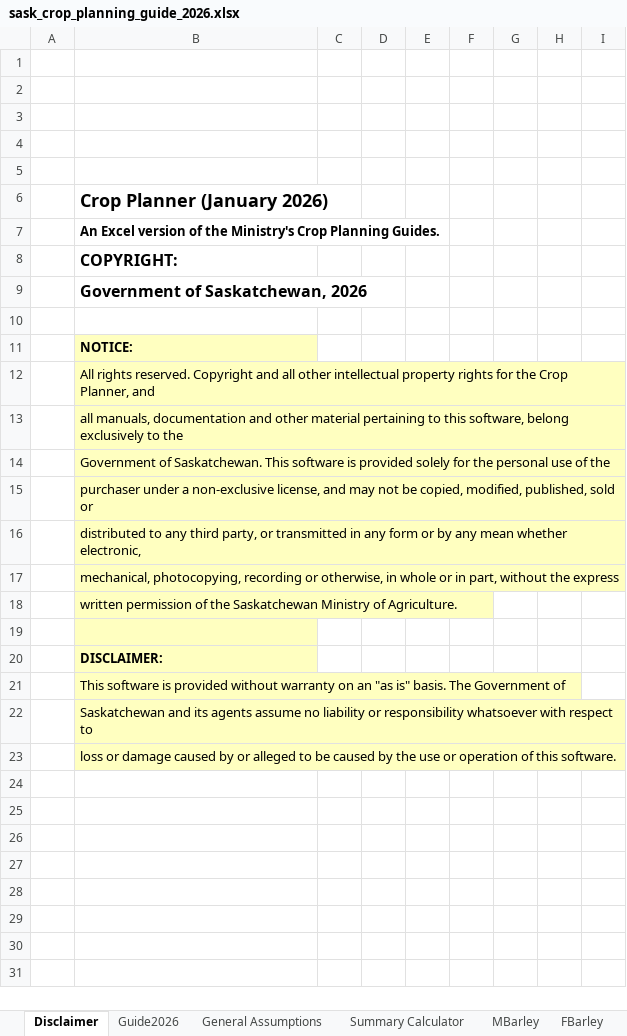
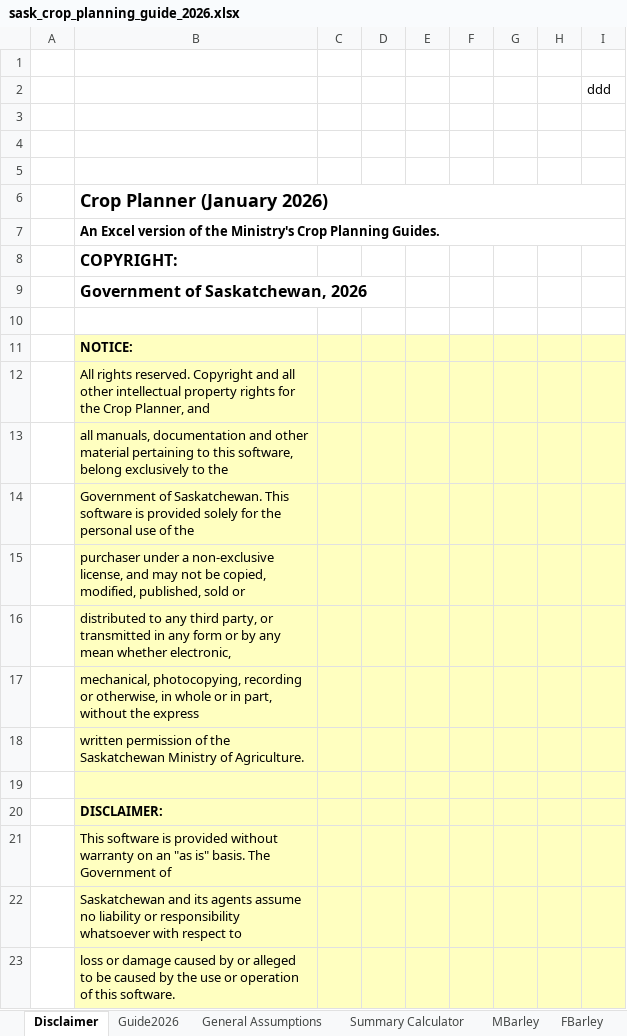
Before and after one commit to peterJslade/arec261-textbook, an Excel workbook: textbook_examples/sask_crop_planning_guide_2026.xlsx, sheet Disclaimer, drawn as a sheet; values as stored, in another font and other column widths than the file's, no borders; charts and pictures not drawn; the diff names each change by its address in the sheet, - before the commit and + after, or states it on an @@ line.

```diff
--- a/textbook_examples/sask_crop_planning_guide_2026.xlsx (sheet Disclaimer)
+++ b/textbook_examples/sask_crop_planning_guide_2026.xlsx (sheet Disclaimer)
-I2: (empty)
+I2: ddd
+B6:I6 merged
+B7:I7 merged
-C11:I23 fill: none
+C11:I23 fill: #FFFFC0
```
Also changed, not shown: textbook_examples/sask_rm_yields_2024_2025.xlsx, 1 other file.
